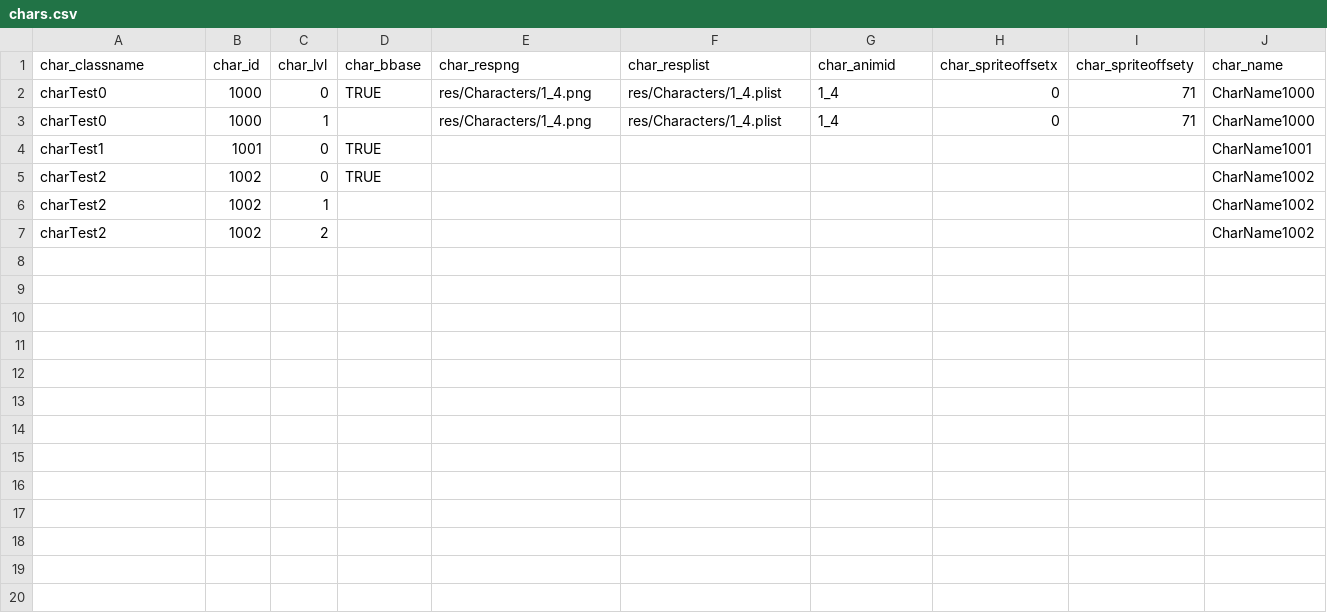
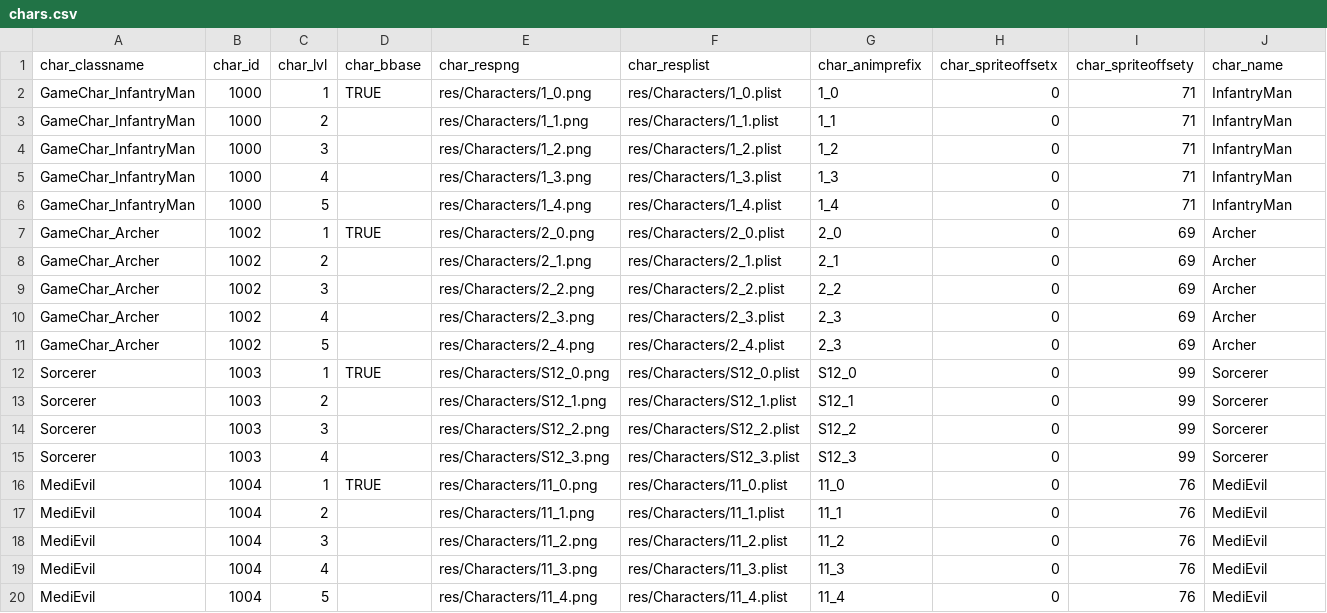
Before and after one commit to liuyucoder/Cocos_JS_RPG, a CSV file: res/csv/chars.csv, drawn as a sheet.

```diff
--- a/res/csv/chars.csv
+++ b/res/csv/chars.csv
@@ -1,7 +1,20 @@
-char_classname,char_id,char_lvl,char_bbase,char_respng,char_resplist,char_animid,char_spriteoffsetx,char_spriteoffsety,char_name
-charTest0,1000,0,TRUE,res/Characters/1_4.png,res/Characters/1_4.plist,1_4,0,71,CharName1000
-charTest0,1000,1,,res/Characters/1_4.png,res/Characters/1_4.plist,1_4,0,71,CharName1000
-charTest1,1001,0,TRUE,,,,,,CharName1001
-charTest2,1002,0,TRUE,,,,,,CharName1002
-charTest2,1002,1,,,,,,,CharName1002
-charTest2,1002,2,,,,,,,CharName1002
+char_classname,char_id,char_lvl,char_bbase,char_respng,char_resplist,char_animprefix,char_spriteoffsetx,char_spriteoffsety,char_name
+GameChar_InfantryMan,1000,1,TRUE,res/Characters/1_0.png,res/Characters/1_0.plist,1_0,0,71,InfantryMan
+GameChar_InfantryMan,1000,2,,res/Characters/1_1.png,res/Characters/1_1.plist,1_1,0,71,InfantryMan
+GameChar_InfantryMan,1000,3,,res/Characters/1_2.png,res/Characters/1_2.plist,1_2,0,71,InfantryMan
+GameChar_InfantryMan,1000,4,,res/Characters/1_3.png,res/Characters/1_3.plist,1_3,0,71,InfantryMan
+GameChar_InfantryMan,1000,5,,res/Characters/1_4.png,res/Characters/1_4.plist,1_4,0,71,InfantryMan
+GameChar_Archer,1002,1,TRUE,res/Characters/2_0.png,res/Characters/2_0.plist,2_0,0,69,Archer
+GameChar_Archer,1002,2,,res/Characters/2_1.png,res/Characters/2_1.plist,2_1,0,69,Archer
+GameChar_Archer,1002,3,,res/Characters/2_2.png,res/Characters/2_2.plist,2_2,0,69,Archer
+GameChar_Archer,1002,4,,res/Characters/2_3.png,res/Characters/2_3.plist,2_3,0,69,Archer
+GameChar_Archer,1002,5,,res/Characters/2_4.png,res/Characters/2_4.plist,2_3,0,69,Archer
+Sorcerer,1003,1,TRUE,res/Characters/S12_0.png,res/Characters/S12_0.plist,S12_0,0,99,Sorcerer
+Sorcerer,1003,2,,res/Characters/S12_1.png,res/Characters/S12_1.plist,S12_1,0,99,Sorcerer
+Sorcerer,1003,3,,res/Characters/S12_2.png,res/Characters/S12_2.plist,S12_2,0,99,Sorcerer
+Sorcerer,1003,4,,res/Characters/S12_3.png,res/Characters/S12_3.plist,S12_3,0,99,Sorcerer
+MediEvil,1004,1,TRUE,res/Characters/11_0.png,res/Characters/11_0.plist,11_0,0,76,MediEvil
+MediEvil,1004,2,,res/Characters/11_1.png,res/Characters/11_1.plist,11_1,0,76,MediEvil
+MediEvil,1004,3,,res/Characters/11_2.png,res/Characters/11_2.plist,11_2,0,76,MediEvil
+MediEvil,1004,4,,res/Characters/11_3.png,res/Characters/11_3.plist,11_3,0,76,MediEvil
+MediEvil,1004,5,,res/Characters/11_4.png,res/Characters/11_4.plist,11_4,0,76,MediEvil
```
Also changed, not shown: 47 other files.
